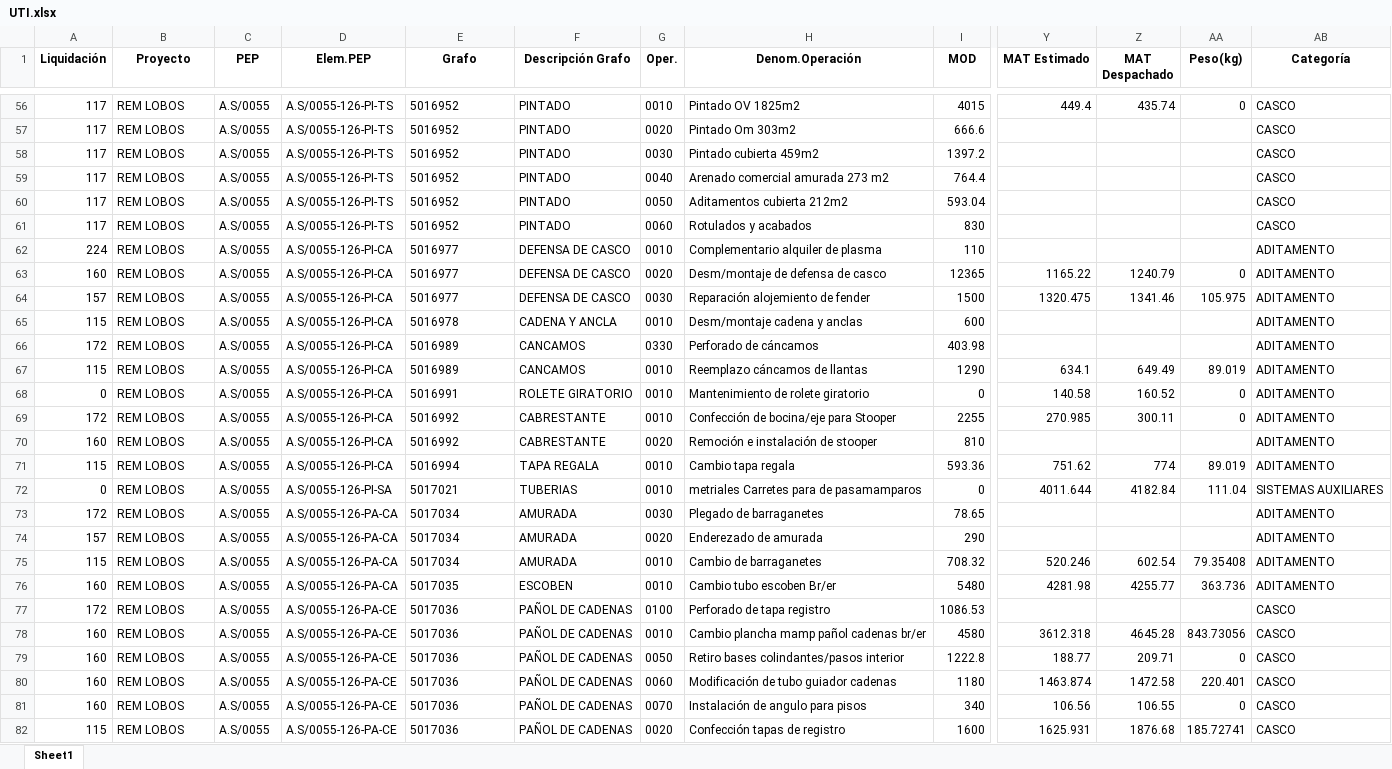
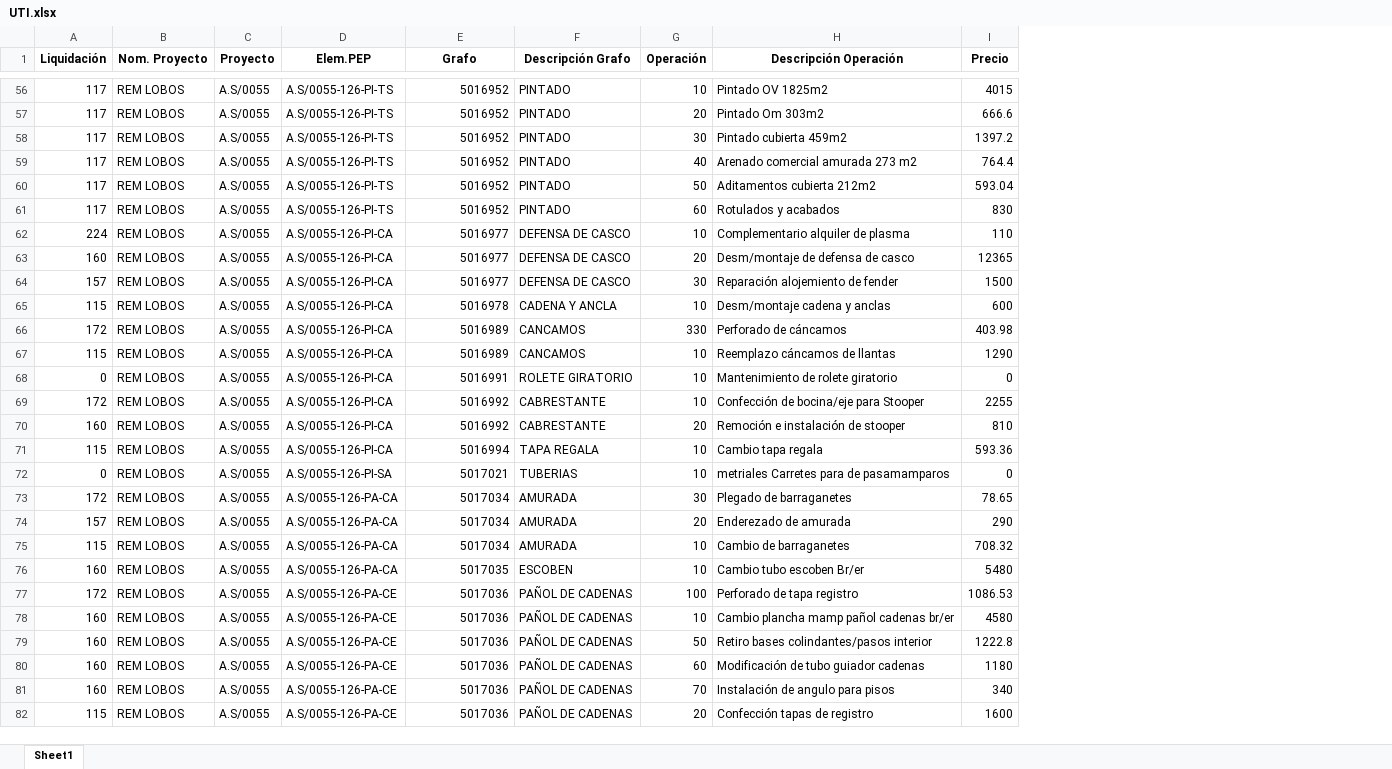
Before and after one commit to ProyectosAstillero/Astillero, an Excel workbook: 2026-1/UTI.xlsx, sheet Sheet1, drawn as a sheet; only a part is shown, gaps mark what is left out; values as stored, in another font and other column widths than the file's, no borders; removed rows and columns are numbered as before the commit, all else as after; the diff covers the shown part only; the diff names each change by its address in the sheet, - before the commit and + after, or states it on an @@ line.

```diff
--- a/2026-1/UTI.xlsx (sheet Sheet1)
+++ b/2026-1/UTI.xlsx (sheet Sheet1)
-column G (Oper.), rows 56-82: 0010 | 0020 | 0030 | 0040 | 0050 | 0060 | 0010 | 0020 | 0030 | 0010 | 0330 | 0010 | 0010 | 0010 | 0020 | 0010 | 0010 | 0030 | 0020 | 0010 | 0010 | 0100 | 0010 | 0050 | 0060 | 0070 | 0020
+column G (Operación), rows 56-82: 10 | 20 | 30 | 40 | 50 | 60 | 10 | 20 | 30 | 10 | 330 | 10 | 10 | 10 | 20 | 10 | 10 | 30 | 20 | 10 | 10 | 100 | 10 | 50 | 60 | 70 | 20
-column Y (MAT Estimado), rows 56-82: 449.4 |  |  |  |  |  |  | 1165.22 | 1320.475 |  |  | 634.1 | 140.58 | 270.985 |  | 751.62 | 4011.644 |  |  | 520.246 | 4281.98 |  | 3612.318 | 188.77 | 1463.874 | 106.56 | 1625.931
-column Z (MAT Despachado), rows 56-82: 435.74 |  |  |  |  |  |  | 1240.79 | 1341.46 |  |  | 649.49 | 160.52 | 300.11 |  | 774 | 4182.84 |  |  | 602.54 | 4255.77 |  | 4645.28 | 209.71 | 1472.58 | 106.55 | 1876.68
-column AA (Peso(kg)), rows 56-82: 0 |  |  |  |  |  |  | 0 | 105.975 |  |  | 89.019 | 0 | 0 |  | 89.019 | 111.04 |  |  | 79.35408 | 363.736 |  | 843.73056 | 0 | 220.401 | 0 | 185.72741
-column AB (Categoría), rows 56-82: CASCO | CASCO | CASCO | CASCO | CASCO | CASCO | ADITAMENTO | ADITAMENTO | ADITAMENTO | ADITAMENTO | ADITAMENTO | ADITAMENTO | ADITAMENTO | ADITAMENTO | ADITAMENTO | ADITAMENTO | SISTEMAS AUXILIARES | ADITAMENTO | ADITAMENTO | ADITAMENTO | ADITAMENTO | CASCO | CASCO | CASCO | CASCO | CASCO | CASCO
-B1: Proyecto
+B1: Nom. Proyecto
-C1: PEP
+C1: Proyecto
-H1: Denom.Operación
+H1: Descripción Operación
-I1: MOD
+I1: Precio
-E56:E82 alignment: left
+E56:E82 alignment: right
```
Also changed, not shown: 6 added rows, 7 removed rows, 3 moved rows, 62 edited cells and cell formats elsewhere in this sheet, 2026-1/REDI.xlsx.
